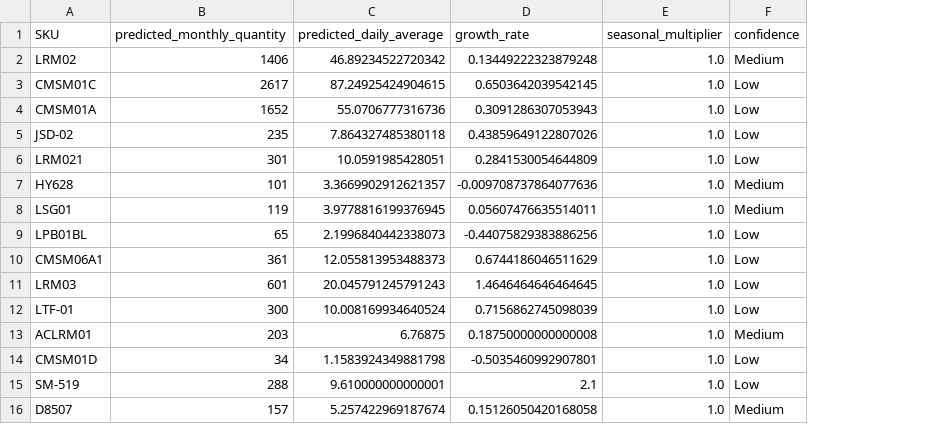
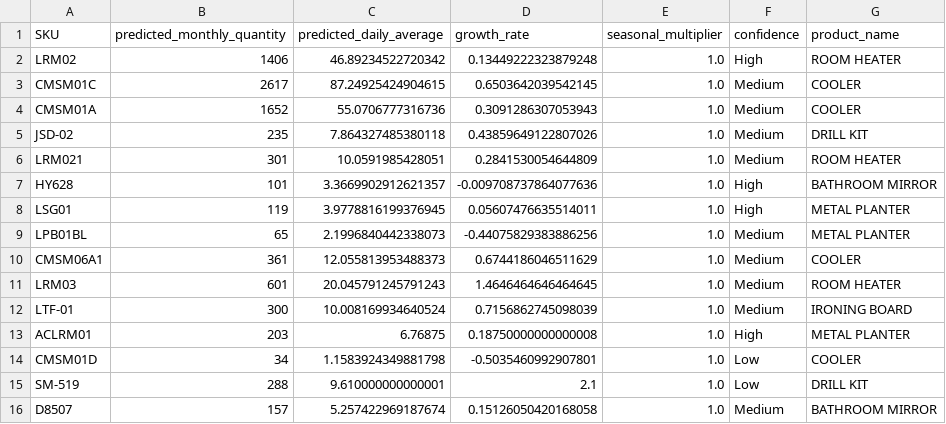
Before and after one commit to Tanay-27/ecom_analysis, a CSV file: core/analysis_results/next_month_predictions.csv, drawn as a sheet; the diff names each change by its address in the sheet, - before the commit and + after, or states it on an @@ line.

Commit message:
Add comprehensive documentation for confidence analysis, dashboard usage, and data management

```diff
--- a/core/analysis_results/next_month_predictions.csv
+++ b/core/analysis_results/next_month_predictions.csv
+column G (product_name), rows 2-16: ROOM HEATER | COOLER | COOLER | DRILL KIT | ROOM HEATER | BATHROOM MIRROR | METAL PLANTER | METAL PLANTER | COOLER | ROOM HEATER | IRONING BOARD | METAL PLANTER | COOLER | DRILL KIT | BATHROOM MIRROR
-F2 (confidence): Medium
+F2 (confidence): High
-F3:F6 (confidence): Low
+F3:F6 (confidence): Medium
-F7:F8 (confidence): Medium
+F7:F8 (confidence): High
-F9:F12 (confidence): Low
+F9:F12 (confidence): Medium
-F13 (confidence): Medium
+F13 (confidence): High
```
Also changed, not shown: core/analysis_results/ordering_schedule.csv, core/analysis_results/reorder_analysis.csv, 22 other files.
